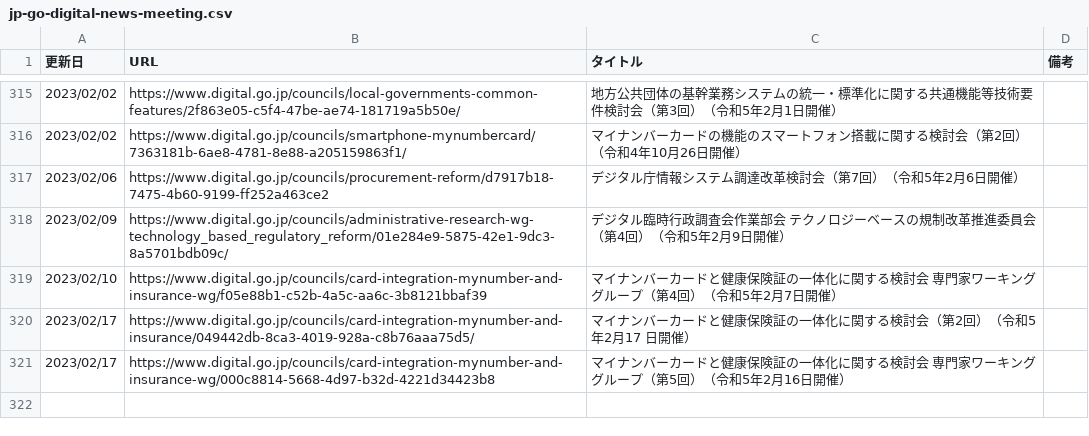
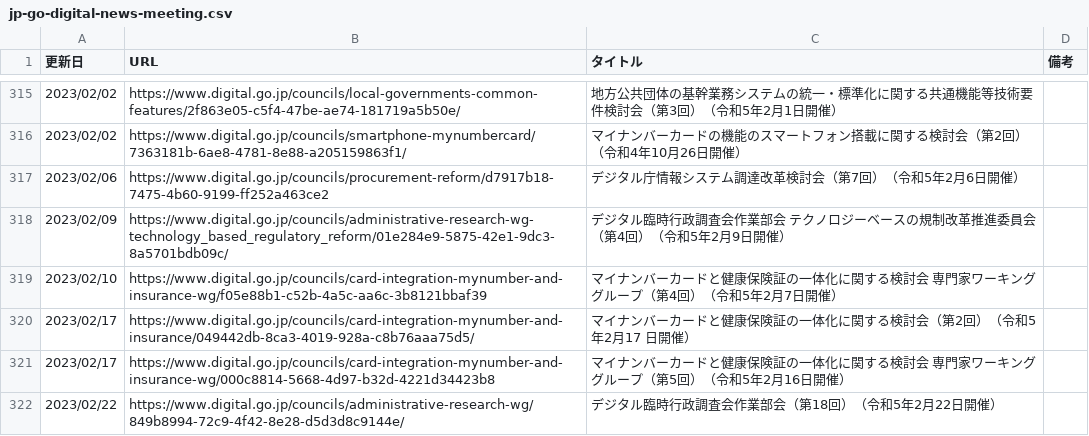
Before and after one commit to c-3lab/jp-go-digital-news, a CSV file: jp-go-digital-news-meeting.csv, drawn as a sheet; only a part is shown, gaps mark what is left out; the diff names each change by its address in the sheet, - before the commit and + after, or states it on an @@ line.

```diff
--- a/jp-go-digital-news-meeting.csv
+++ b/jp-go-digital-news-meeting.csv
+row 322: 2023/02/22 | https://www.digital.go.jp/councils/administrative-research-wg/849b8994-72c9-4f42-8e28-d5d3d8c9144e/ | デジタル臨時行政調査会作業部会（第18回）（令和5年2月22日開催）
```
Also changed, not shown: jp-go-digital-news-news.csv.
